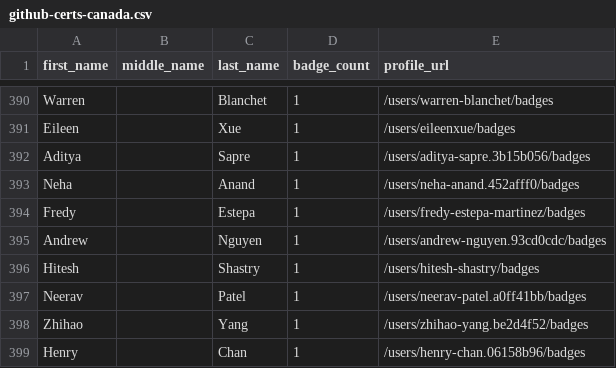
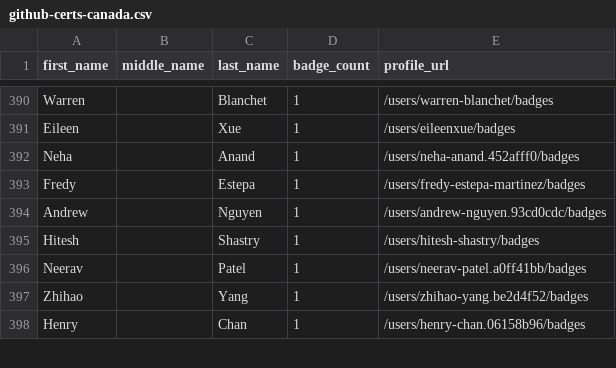
Before and after one commit to Joas707/github-certification-ranking-fork, a CSV file: datasource/github-certs-canada.csv, drawn as a sheet; only a part is shown, gaps mark what is left out.

```diff
--- a/datasource/github-certs-canada.csv
+++ b/datasource/github-certs-canada.csv
@@ -391,3 +391,2 @@ Warren,,Blanchet,1,/users/warren-blanchet/badges
 Eileen,,Xue,1,/users/eileenxue/badges
-Aditya,,Sapre,1,/users/aditya-sapre.3b15b056/badges
 Neha,,Anand,1,/users/neha-anand.452afff0/badges
```
Also changed, not shown: datasource/github-certs-bangladesh.csv, datasource/github-certs-brazil.csv, 41 other files.
